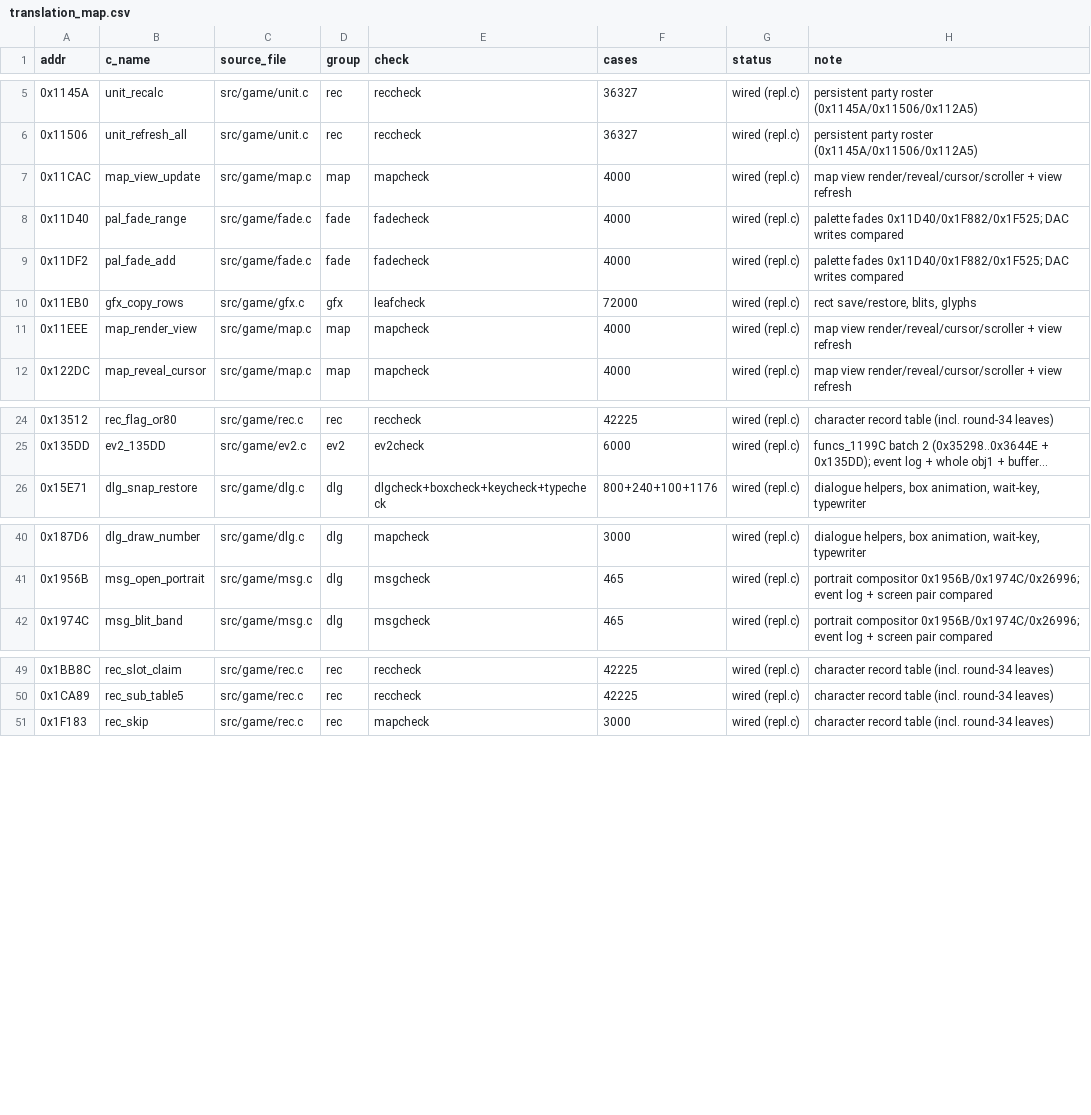
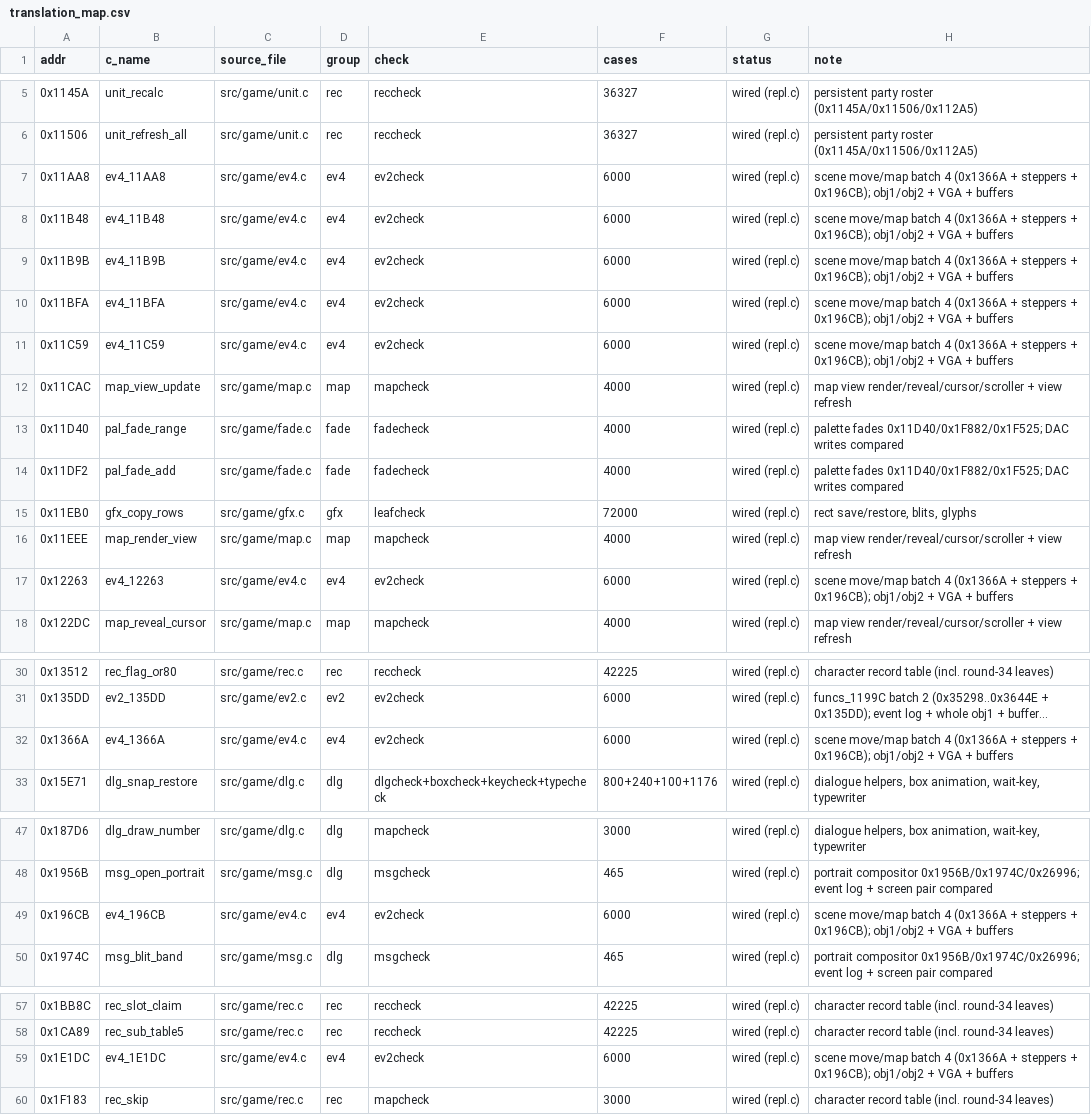
Before and after one commit to lastonesky/fd2host, a CSV file: re/translation_map.csv, drawn as a sheet; only a part is shown, gaps mark what is left out; long unchanged cells end in …; the diff covers the shown part only; the diff names each change by its address in the sheet, - before the commit and + after, or states it on an @@ line.

Commit message:
第 41 轮：场景移动/地图窗口/头像关闭 10 个（第 192-201 个）—— ev2check 1360/0、regress 8/8、A/B 0 px

```diff
--- a/re/translation_map.csv
+++ b/re/translation_map.csv
+row 7: 0x11AA8 | ev4_11AA8 | src/game/ev4.c | ev4 | ev2check | 6000 | wired (repl.c) | scene move/map batch 4 (0x1366A + steppers + 0x196CB); obj1/obj2 + VGA + buffers
+row 8: 0x11B48 | ev4_11B48 | src/game/ev4.c | ev4 | ev2check | 6000 | wired (repl.c) | scene move/map batch 4 (0x1366A + steppers + 0x196CB); obj1/obj2 + VGA + buffers
+row 9: 0x11B9B | ev4_11B9B | src/game/ev4.c | ev4 | ev2check | 6000 | wired (repl.c) | scene move/map batch 4 (0x1366A + steppers + 0x196CB); obj1/obj2 + VGA + buffers
+row 10: 0x11BFA | ev4_11BFA | src/game/ev4.c | ev4 | ev2check | 6000 | wired (repl.c) | scene move/map batch 4 (0x1366A + steppers + 0x196CB); obj1/obj2 + VGA + buffers
+row 11: 0x11C59 | ev4_11C59 | src/game/ev4.c | ev4 | ev2check | 6000 | wired (repl.c) | scene move/map batch 4 (0x1366A + steppers + 0x196CB); obj1/obj2 + VGA + buffers
+row 17: 0x12263 | ev4_12263 | src/game/ev4.c | ev4 | ev2check | 6000 | wired (repl.c) | scene move/map batch 4 (0x1366A + steppers + 0x196CB); obj1/obj2 + VGA + buffers
+row 32: 0x1366A | ev4_1366A | src/game/ev4.c | ev4 | ev2check | 6000 | wired (repl.c) | scene move/map batch 4 (0x1366A + steppers + 0x196CB); obj1/obj2 + VGA + buffers
+row 49: 0x196CB | ev4_196CB | src/game/ev4.c | ev4 | ev2check | 6000 | wired (repl.c) | scene move/map batch 4 (0x1366A + steppers + 0x196CB); obj1/obj2 + VGA + buffers
+row 59: 0x1E1DC | ev4_1E1DC | src/game/ev4.c | ev4 | ev2check | 6000 | wired (repl.c) | scene move/map batch 4 (0x1366A + steppers + 0x196CB); obj1/obj2 + VGA + buffers
```
Also changed, not shown: 1 added row elsewhere in this file, re/func_ranking.csv, 22 other files.
